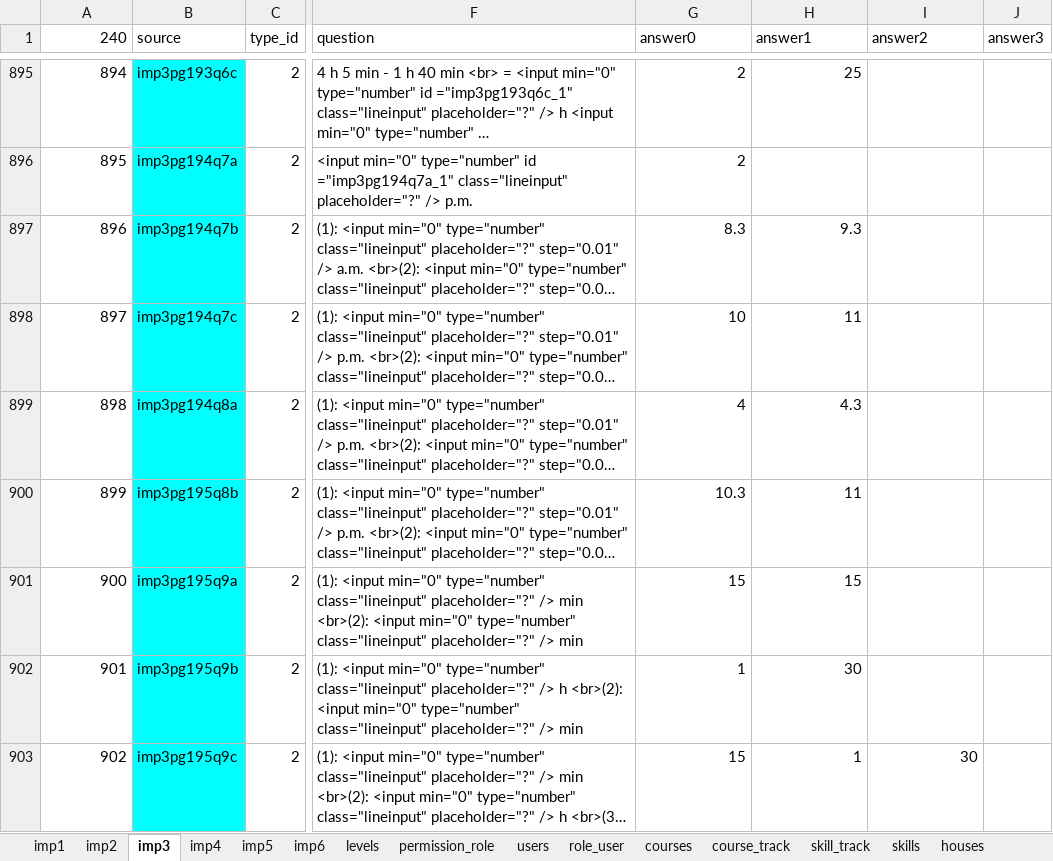
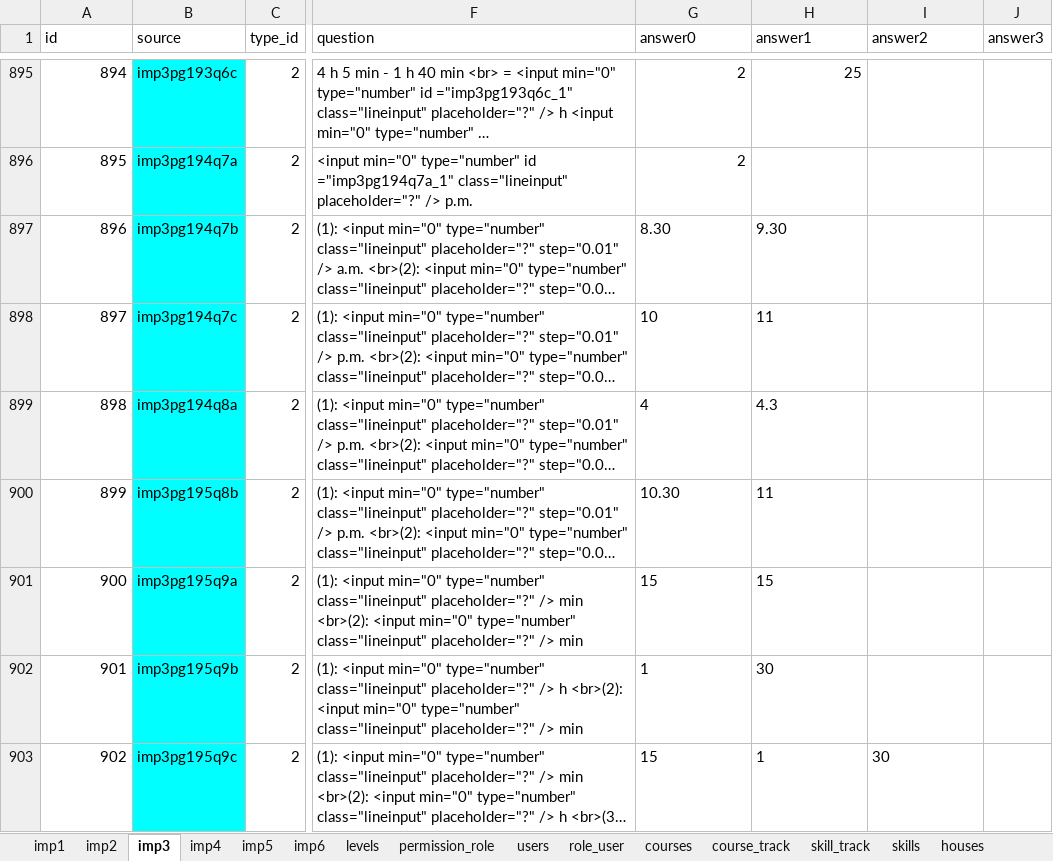
Before and after one commit to 2ppaamm/apiprod, an Excel workbook: public/questions.xlsx, sheet imp3, drawn as a sheet; only a part is shown, gaps mark what is left out; long unchanged cells end in …; values as stored, in another font and other column widths than the file's, no borders; the diff covers the shown part only; the diff names each change by its address in the sheet, - before the commit and + after, or states it on an @@ line.

```diff
--- a/public/questions.xlsx (sheet imp3)
+++ b/public/questions.xlsx (sheet imp3)
-A1: 240
+A1: id
-A1 alignment: right
+A1 alignment: left
-G897 (answer0): 8.3
+G897 (answer0): 8.30
-H897 (answer1): 9.3
+H897 (answer1): 9.30
-G898:H899 alignment: right
+G898:H899 alignment: left
-G900 (answer0): 10.3
+G900 (answer0): 10.30
-H900 alignment: right
+H900 alignment: left
-G901:H902 alignment: right
+G901:H902 alignment: left
-G903:I903 alignment: right
+G903:I903 alignment: left
```
Also changed, not shown: 35 edited cells and cell formats elsewhere in this sheet, sheet imp5, sheet test_user, sheet imp6, sheet imp4, sheet imp1, sheet imp2, other sheet tabs, 2 other files.
